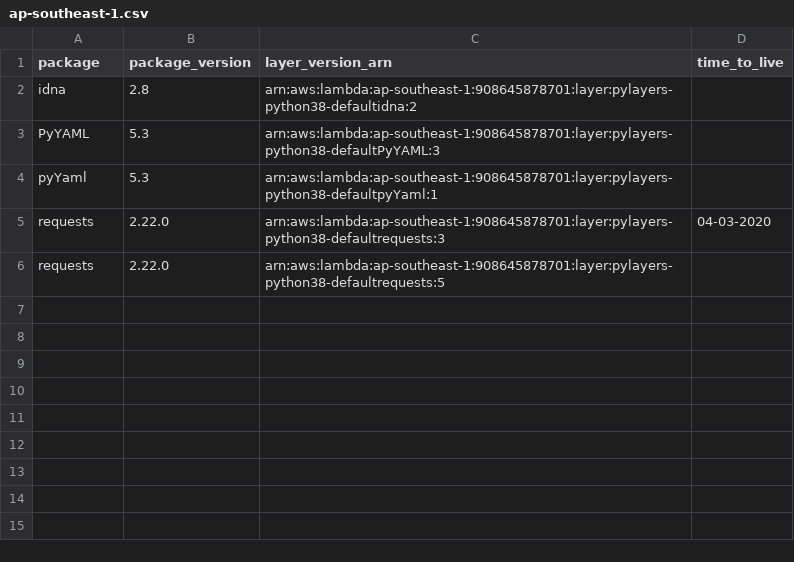
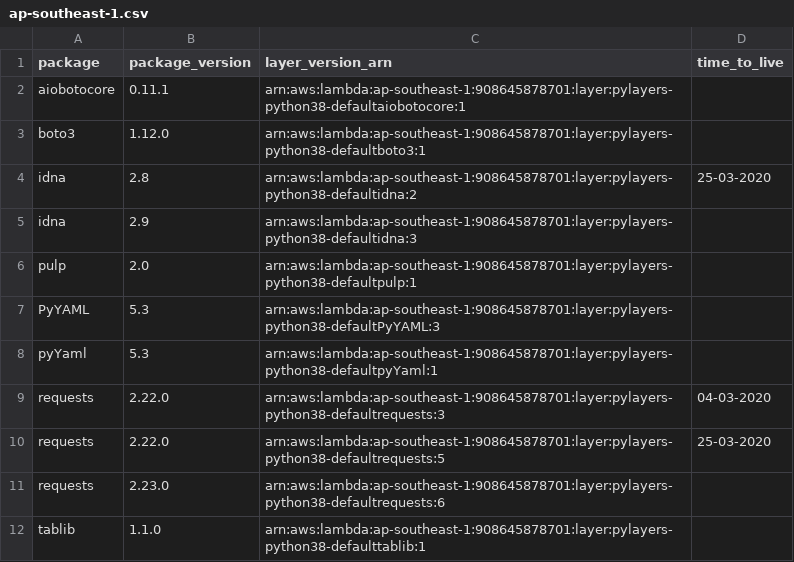
Before and after one commit to keithrozario/KLayers-default, a CSV file: deployments/python3.8/arns/ap-southeast-1.csv, drawn as a sheet.

```diff
--- a/deployments/python3.8/arns/ap-southeast-1.csv
+++ b/deployments/python3.8/arns/ap-southeast-1.csv
@@ -1,3 +1,7 @@
 package,package_version,layer_version_arn,time_to_live
-idna,2.8,arn:aws:lambda:ap-southeast-1:908645878701:layer:pylayers-python38-defaultidna:2,
+aiobotocore,0.11.1,arn:aws:lambda:ap-southeast-1:908645878701:layer:pylayers-python38-defaultaiobotocore:1,
+boto3,1.12.0,arn:aws:lambda:ap-southeast-1:908645878701:layer:pylayers-python38-defaultboto3:1,
+idna,2.8,arn:aws:lambda:ap-southeast-1:908645878701:layer:pylayers-python38-defaultidna:2,25-03-2020
+idna,2.9,arn:aws:lambda:ap-southeast-1:908645878701:layer:pylayers-python38-defaultidna:3,
+pulp,2.0,arn:aws:lambda:ap-southeast-1:908645878701:layer:pylayers-python38-defaultpulp:1,
 PyYAML,5.3,arn:aws:lambda:ap-southeast-1:908645878701:layer:pylayers-python38-defaultPyYAML:3,
@@ -5,2 +9,4 @@ pyYaml,5.3,arn:aws:lambda:ap-southeast-1:908645878701:layer:pylayers-python38-de
 requests,2.22.0,arn:aws:lambda:ap-southeast-1:908645878701:layer:pylayers-python38-defaultrequests:3,04-03-2020
-requests,2.22.0,arn:aws:lambda:ap-southeast-1:908645878701:layer:pylayers-python38-defaultrequests:5,
+requests,2.22.0,arn:aws:lambda:ap-southeast-1:908645878701:layer:pylayers-python38-defaultrequests:5,25-03-2020
+requests,2.23.0,arn:aws:lambda:ap-southeast-1:908645878701:layer:pylayers-python38-defaultrequests:6,
+tablib,1.1.0,arn:aws:lambda:ap-southeast-1:908645878701:layer:pylayers-python38-defaulttablib:1,
```
Also changed, not shown: deployments/python3.8/arns/ap-east-1.csv, deployments/python3.8/arns/me-south-1.csv, 2 other files.
